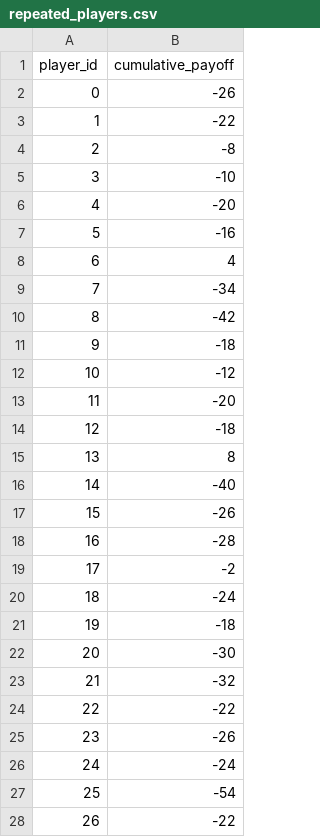
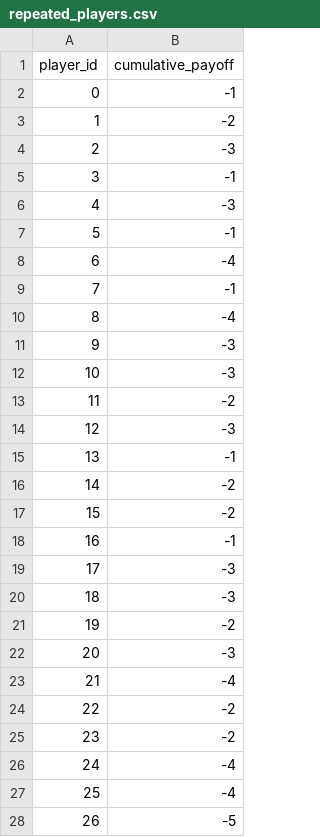
Before and after one commit to nastiacatta/gametheory, a CSV file: outputs/repeated_players.csv, drawn as a sheet; only a part is shown; the diff covers the shown part only.

```diff
--- a/outputs/repeated_players.csv
+++ b/outputs/repeated_players.csv
@@ -1,28 +1,28 @@
 player_id,cumulative_payoff
-0,-26
-1,-22
-2,-8
-3,-10
-4,-20
-5,-16
-6,4
-7,-34
-8,-42
-9,-18
-10,-12
-11,-20
-12,-18
-13,8
-14,-40
-15,-26
-16,-28
-17,-2
-18,-24
-19,-18
-20,-30
-21,-32
-22,-22
-23,-26
-24,-24
-25,-54
-26,-22
+0,-1
+1,-2
+2,-3
+3,-1
+4,-3
+5,-1
+6,-4
+7,-1
+8,-4
+9,-3
+10,-3
+11,-2
+12,-3
+13,-1
+14,-2
+15,-2
+16,-1
+17,-3
+18,-3
+19,-2
+20,-3
+21,-4
+22,-2
+23,-2
+24,-4
+25,-4
+26,-5
```
Also changed, not shown: 74 edited cells elsewhere in this file, 41 other files.
